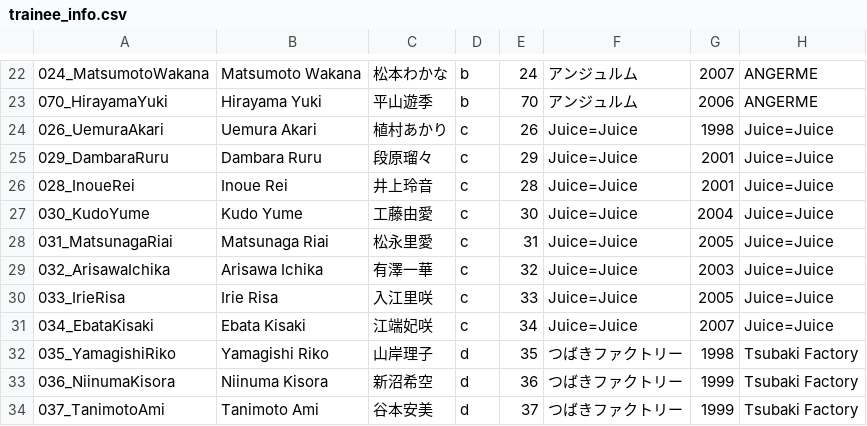
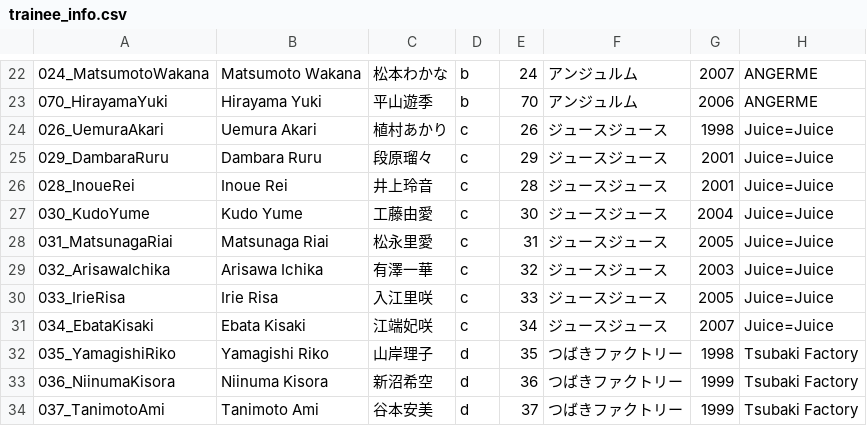
Before and after one commit to hello-project/hello-project.github.io, a CSV file: trainee_info.csv, drawn as a sheet; only a part is shown, gaps mark what is left out.

```diff
--- a/trainee_info.csv
+++ b/trainee_info.csv
@@ -23,10 +23,10 @@
 070_HirayamaYuki,Hirayama Yuki,平山遊季,b,70,アンジュルム,2006,ANGERME
-026_UemuraAkari,Uemura Akari,植村あかり,c,26,Juice=Juice,1998,Juice=Juice
-029_DambaraRuru,Dambara Ruru,段原瑠々,c,29,Juice=Juice,2001,Juice=Juice
-028_InoueRei,Inoue Rei,井上玲音,c,28,Juice=Juice,2001,Juice=Juice
-030_KudoYume,Kudo Yume,工藤由愛,c,30,Juice=Juice,2004,Juice=Juice
-031_MatsunagaRiai,Matsunaga Riai,松永里愛,c,31,Juice=Juice,2005,Juice=Juice
-032_ArisawaIchika,Arisawa Ichika,有澤一華,c,32,Juice=Juice,2003,Juice=Juice 
-033_IrieRisa,Irie Risa,入江里咲,c,33,Juice=Juice,2005,Juice=Juice
-034_EbataKisaki,Ebata Kisaki,江端妃咲,c,34,Juice=Juice,2007,Juice=Juice
+026_UemuraAkari,Uemura Akari,植村あかり,c,26,ジュースジュース,1998,Juice=Juice
+029_DambaraRuru,Dambara Ruru,段原瑠々,c,29,ジュースジュース,2001,Juice=Juice
+028_InoueRei,Inoue Rei,井上玲音,c,28,ジュースジュース,2001,Juice=Juice
+030_KudoYume,Kudo Yume,工藤由愛,c,30,ジュースジュース,2004,Juice=Juice
+031_MatsunagaRiai,Matsunaga Riai,松永里愛,c,31,ジュースジュース,2005,Juice=Juice
+032_ArisawaIchika,Arisawa Ichika,有澤一華,c,32,ジュースジュース,2003,Juice=Juice 
+033_IrieRisa,Irie Risa,入江里咲,c,33,ジュースジュース,2005,Juice=Juice
+034_EbataKisaki,Ebata Kisaki,江端妃咲,c,34,ジュースジュース,2007,Juice=Juice
 035_YamagishiRiko,Yamagishi Riko,山岸理子,d,35,つばきファクトリー,1998,Tsubaki Factory
```
Also changed, not shown: 4 other files.
